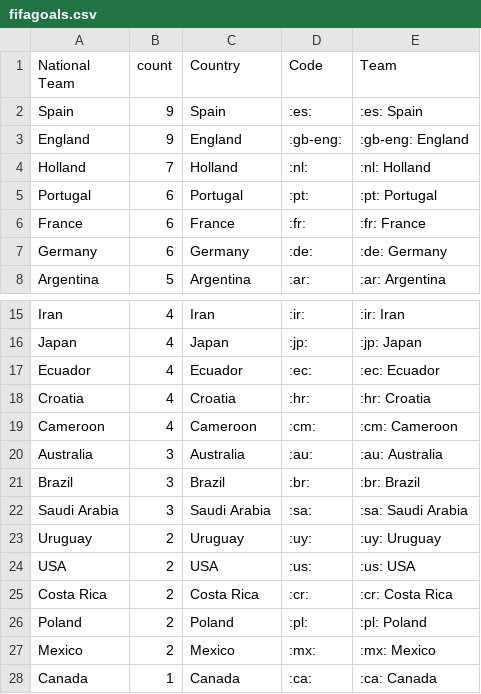
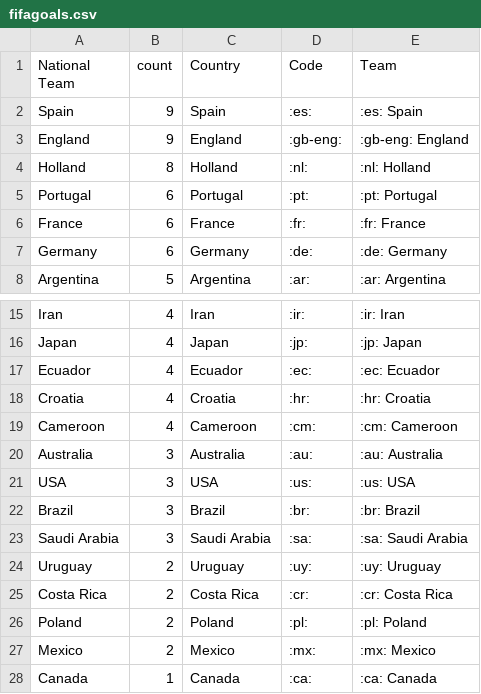
Before and after one commit to sahanjournal/primary-results-2025, a CSV file: fifagoals.csv, drawn as a sheet; only a part is shown, gaps mark what is left out.

```diff
--- a/fifagoals.csv
+++ b/fifagoals.csv
@@ -3,3 +3,3 @@ Spain,9,Spain,:es:,:es: Spain
 England,9,England,:gb-eng:,:gb-eng: England
-Holland,7,Holland,:nl:,:nl: Holland
+Holland,8,Holland,:nl:,:nl: Holland
 Portugal,6,Portugal,:pt:,:pt: Portugal
@@ -20,2 +20,3 @@ Cameroon,4,Cameroon,:cm:,:cm: Cameroon
 Australia,3,Australia,:au:,:au: Australia
+USA,3,USA,:us:,:us: USA
 Brazil,3,Brazil,:br:,:br: Brazil
@@ -23,3 +24,2 @@ Saudi Arabia,3,Saudi Arabia,:sa:,:sa: Saudi Arabia
 Uruguay,2,Uruguay,:uy:,:uy: Uruguay
-USA,2,USA,:us:,:us: USA
 Costa Rica,2,Costa Rica,:cr:,:cr: Costa Rica
```
